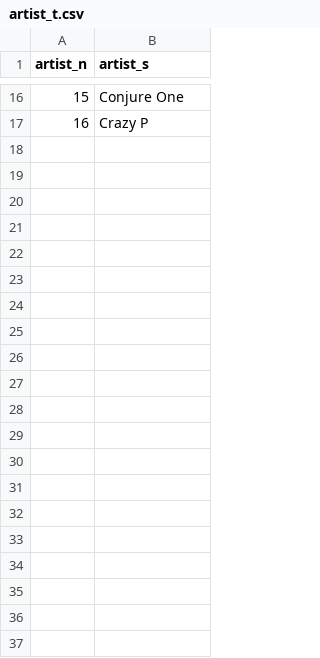
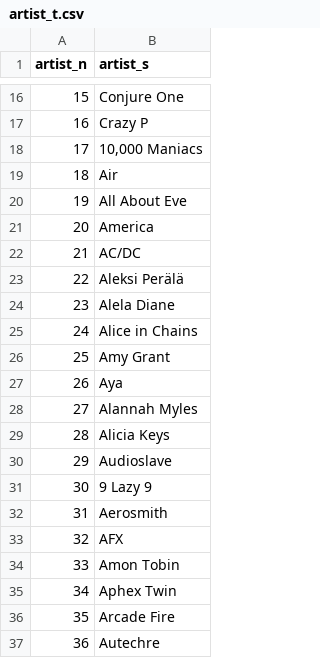
Before and after one commit to 89z/sienna, a CSV file: music-database/artist_t.csv, drawn as a sheet; only a part is shown, gaps mark what is left out.

```diff
--- a/music-database/artist_t.csv
+++ b/music-database/artist_t.csv
@@ -17 +17,21 @@ artist_n,artist_s
 16,Crazy P
+17,"10,000 Maniacs"
+18,Air
+19,All About Eve
+20,America
+21,AC/DC
+22,Aleksi Perälä
+23,Alela Diane
+24,Alice in Chains
+25,Amy Grant
+26,Aya
+27,Alannah Myles
+28,Alicia Keys
+29,Audioslave
+30,9 Lazy 9
+31,Aerosmith
+32,AFX
+33,Amon Tobin
+34,Aphex Twin
+35,Arcade Fire
+36,Autechre
```
Also changed, not shown: music-database/album_t.csv, 5 other files.
